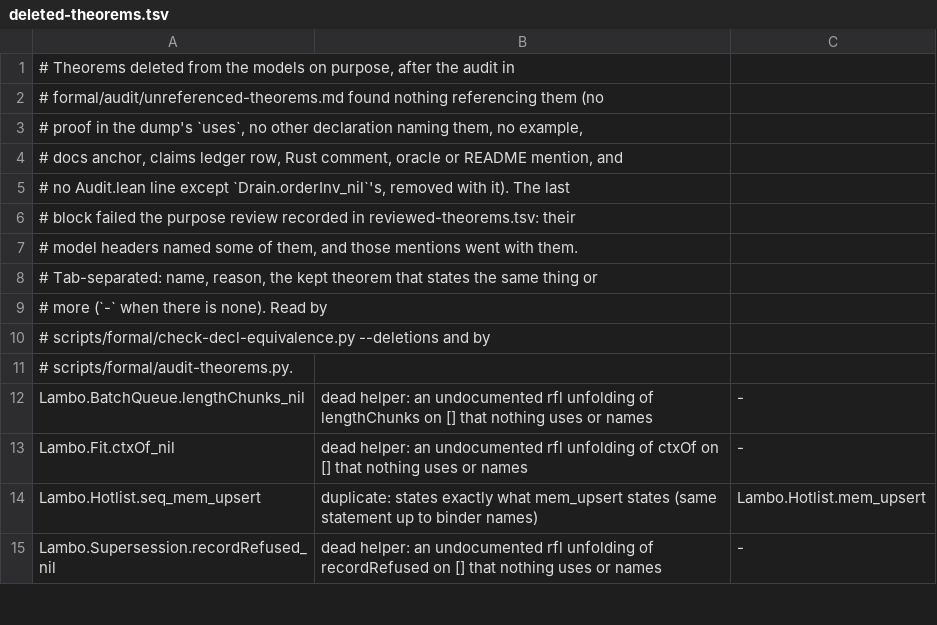
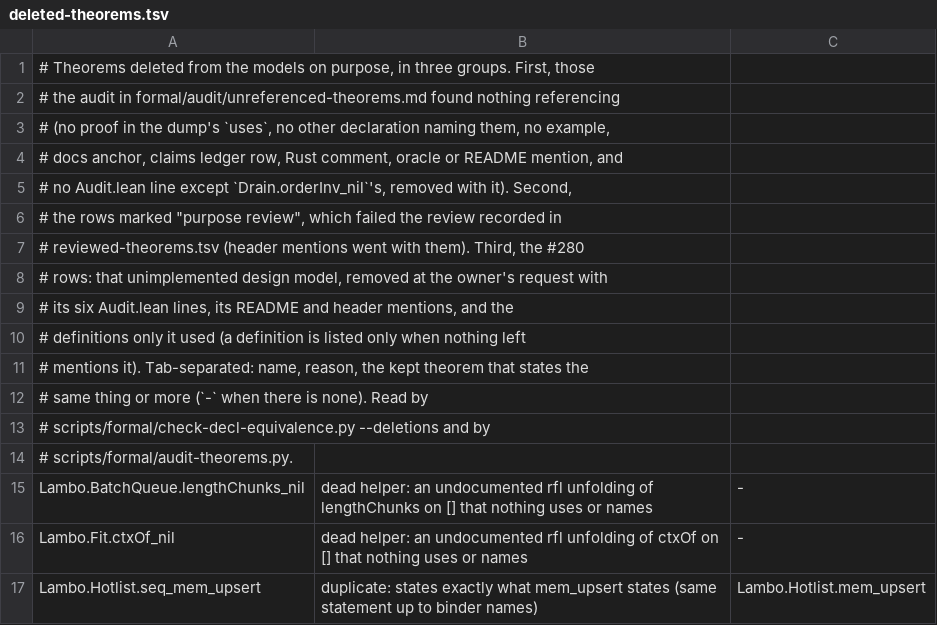
Before and after one commit to nrynss/lambo, a TSV file: formal/audit/deleted-theorems.tsv, drawn as a sheet; only a part is shown; the shorter side is filled out with more unchanged rows; the diff covers the shown part only.

Commit message:
formal: delete the #280 gated-order design model

```diff
--- a/formal/audit/deleted-theorems.tsv
+++ b/formal/audit/deleted-theorems.tsv
@@ -1,10 +1,13 @@
-# Theorems deleted from the models on purpose, after the audit in
-# formal/audit/unreferenced-theorems.md found nothing referencing them (no
-# proof in the dump's `uses`, no other declaration naming them, no example,
+# Theorems deleted from the models on purpose, in three groups. First, those
+# the audit in formal/audit/unreferenced-theorems.md found nothing referencing
+# (no proof in the dump's `uses`, no other declaration naming them, no example,
 # docs anchor, claims ledger row, Rust comment, oracle or README mention, and
-# no Audit.lean line except `Drain.orderInv_nil`'s, removed with it). The last
-# block failed the purpose review recorded in reviewed-theorems.tsv: their
-# model headers named some of them, and those mentions went with them.
-# Tab-separated: name, reason, the kept theorem that states the same thing or
-# more (`-` when there is none). Read by
+# no Audit.lean line except `Drain.orderInv_nil`'s, removed with it). Second,
+# the rows marked "purpose review", which failed the review recorded in
+# reviewed-theorems.tsv (header mentions went with them). Third, the #280
+# rows: that unimplemented design model, removed at the owner's request with
+# its six Audit.lean lines, its README and header mentions, and the
+# definitions only it used (a definition is listed only when nothing left
+# mentions it). Tab-separated: name, reason, the kept theorem that states the
+# same thing or more (`-` when there is none). Read by
 # scripts/formal/check-decl-equivalence.py --deletions and by
```
Also changed, not shown: 17 added rows elsewhere in this file, 9 other files.
